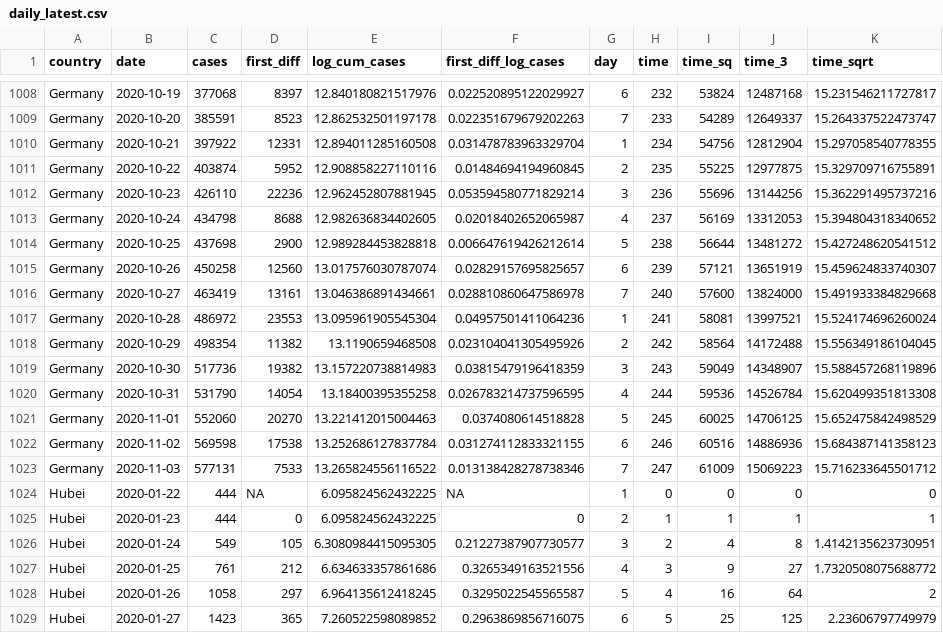
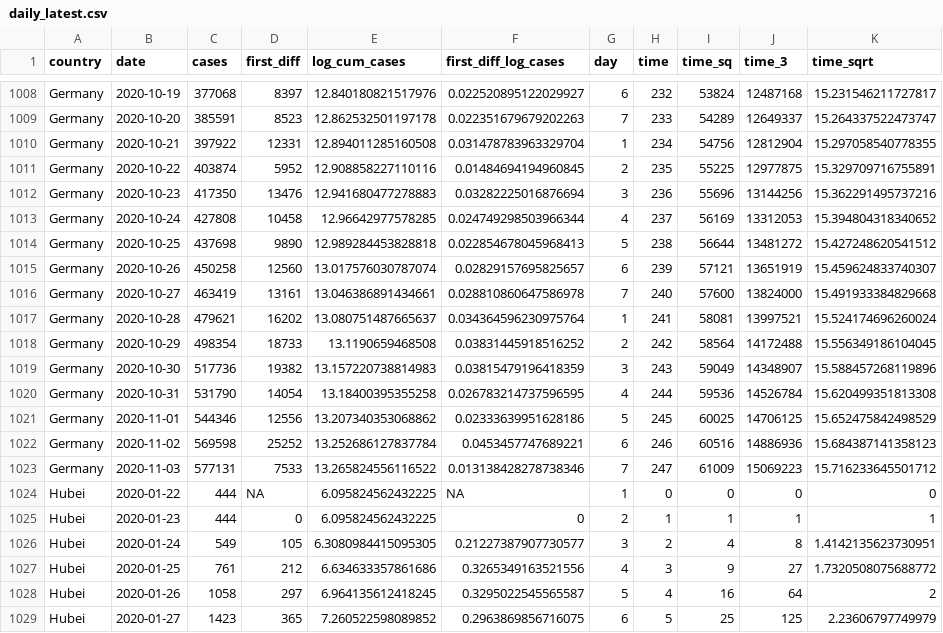
Before and after one commit to joelhay/joelhay.github.io, a CSV file: Daily_Datafiles/daily_latest.csv, drawn as a sheet; only a part is shown, gaps mark what is left out; the diff names each change by its address in the sheet, - before the commit and + after, or states it on an @@ line.

```diff
--- a/Daily_Datafiles/daily_latest.csv
+++ b/Daily_Datafiles/daily_latest.csv
-C1012 (cases): 426110
+C1012 (cases): 417350
-D1012 (first_diff): 22236
+D1012 (first_diff): 13476
-E1012 (log_cum_cases): 12.962452807881945
+E1012 (log_cum_cases): 12.941680477278883
-F1012 (first_diff_log_cases): 0.053594580771829214
+F1012 (first_diff_log_cases): 0.03282225016876694
-C1013 (cases): 434798
+C1013 (cases): 427808
-D1013 (first_diff): 8688
+D1013 (first_diff): 10458
-E1013 (log_cum_cases): 12.982636834402605
+E1013 (log_cum_cases): 12.96642977578285
-F1013 (first_diff_log_cases): 0.02018402652065987
+F1013 (first_diff_log_cases): 0.024749298503966344
-D1014 (first_diff): 2900
+D1014 (first_diff): 9890
-F1014 (first_diff_log_cases): 0.006647619426212614
+F1014 (first_diff_log_cases): 0.022854678045968413
-C1017 (cases): 486972
+C1017 (cases): 479621
-D1017 (first_diff): 23553
+D1017 (first_diff): 16202
-E1017 (log_cum_cases): 13.095961905545304
+E1017 (log_cum_cases): 13.080751487665637
-F1017 (first_diff_log_cases): 0.04957501411064236
+F1017 (first_diff_log_cases): 0.034364596230975764
-D1018 (first_diff): 11382
+D1018 (first_diff): 18733
-F1018 (first_diff_log_cases): 0.023104041305495926
+F1018 (first_diff_log_cases): 0.03831445918516252
-C1021 (cases): 552060
+C1021 (cases): 544346
-D1021 (first_diff): 20270
+D1021 (first_diff): 12556
-E1021 (log_cum_cases): 13.221412015004463
+E1021 (log_cum_cases): 13.207340353068862
-F1021 (first_diff_log_cases): 0.0374080614518828
+F1021 (first_diff_log_cases): 0.02333639951628186
-D1022 (first_diff): 17538
+D1022 (first_diff): 25252
-F1022 (first_diff_log_cases): 0.031274112833321155
+F1022 (first_diff_log_cases): 0.0453457747689221
```
Also changed, not shown: Daily_Datafiles/deaths_latest.csv, 7 other files.
